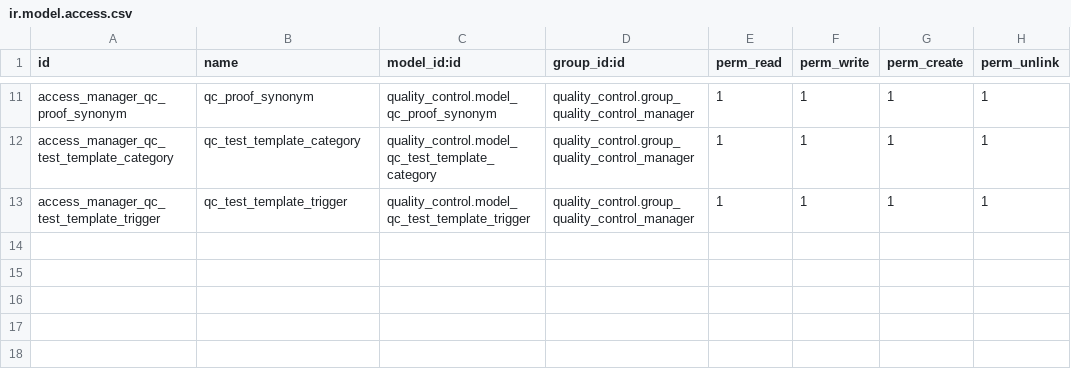
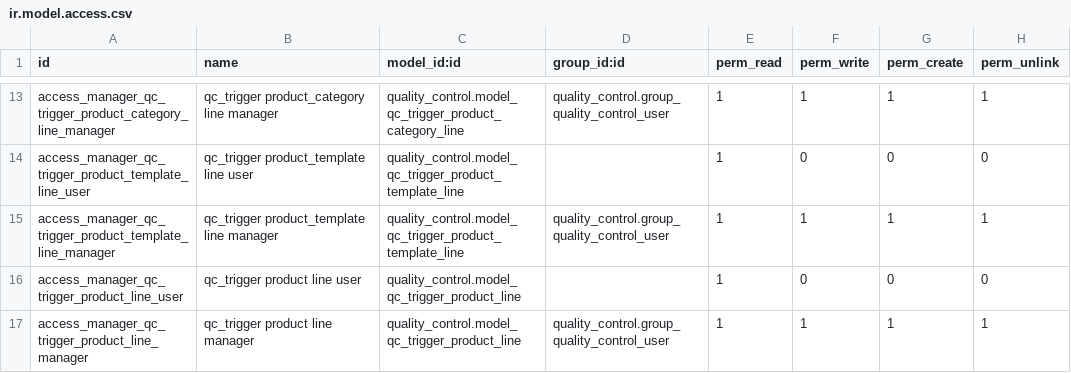
Before and after one commit to Digital5-Odoo/manufacture, a CSV file: quality_control_oca/security/ir.model.access.csv, drawn as a sheet; only a part is shown, gaps mark what is left out; addresses are those after the commit; the diff covers the shown part only; the diff names each change by its address in the sheet, - before the commit and + after, or states it on an @@ line.

Commit message:
quality_control: Total refactorization with new API, README files, and new concepts. * Triggers for product category * ACLs * Tolerances in questions * one2many copyable * Fix some views * Error on same tolerance * Colors on inspection lines * Unify inspection header data assignment in set_test method * key name in set_test * Change icon set

```diff
--- a/quality_control_oca/security/ir.model.access.csv
+++ b/quality_control_oca/security/ir.model.access.csv
-A13 (id): access_manager_qc_proof_synonym
+A13 (id): access_manager_qc_trigger_product_category_line_manager
-B13 (name): qc_proof_synonym
+B13 (name): qc_trigger product_category line manager
-C13 (model_id:id): quality_control.model_qc_proof_synonym
+C13 (model_id:id): quality_control.model_qc_trigger_product_category_line
-D13 (group_id:id): quality_control.group_quality_control_manager
+D13 (group_id:id): quality_control.group_quality_control_user
+row 14: access_manager_qc_trigger_product_template_line_user | qc_trigger product_template line user | quality_control.model_qc_trigger_product_template_line |  | 1 | 0 | 0 | 0
-A15 (id): access_manager_qc_test_template_category
+A15 (id): access_manager_qc_trigger_product_template_line_manager
-B15 (name): qc_test_template_category
+B15 (name): qc_trigger product_template line manager
-C15 (model_id:id): quality_control.model_qc_test_template_category
+C15 (model_id:id): quality_control.model_qc_trigger_product_template_line
-D15 (group_id:id): quality_control.group_quality_control_manager
+D15 (group_id:id): quality_control.group_quality_control_user
+row 16: access_manager_qc_trigger_product_line_user | qc_trigger product line user | quality_control.model_qc_trigger_product_line |  | 1 | 0 | 0 | 0
-A17 (id): access_manager_qc_test_template_trigger
+A17 (id): access_manager_qc_trigger_product_line_manager
-B17 (name): qc_test_template_trigger
+B17 (name): qc_trigger product line manager
-C17 (model_id:id): quality_control.model_qc_test_template_trigger
+C17 (model_id:id): quality_control.model_qc_trigger_product_line
-D17 (group_id:id): quality_control.group_quality_control_manager
+D17 (group_id:id): quality_control.group_quality_control_user
```
Also changed, not shown: 2 added rows and 27 edited cells elsewhere in this file, 30 other files.
